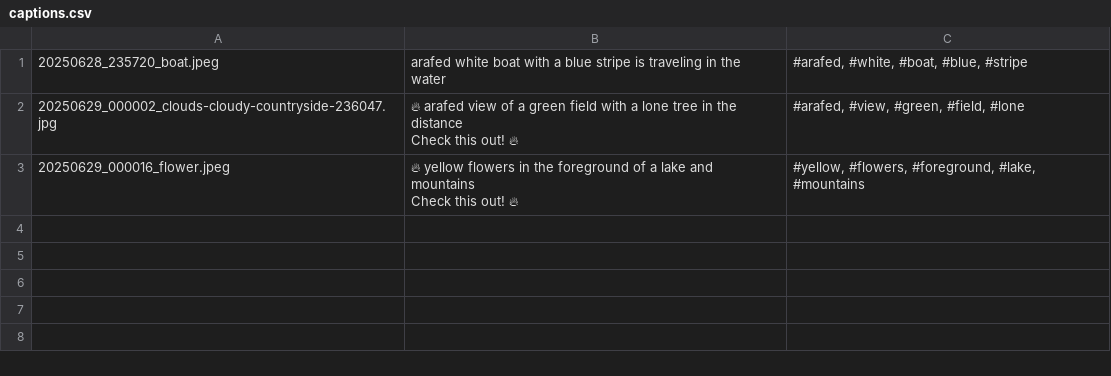
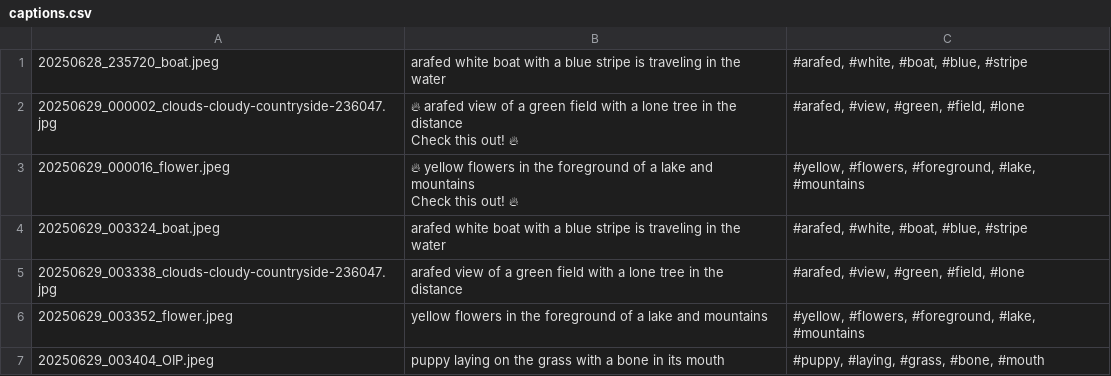
Before and after one commit to lovieheartz/AI-Image-Caption-Generator, a CSV file: backend/captions.csv, drawn as a sheet; the diff names each change by its address in the sheet, - before the commit and + after, or states it on an @@ line.

```diff
--- a/backend/captions.csv
+++ b/backend/captions.csv
+row 4: 20250629_003324_boat.jpeg | arafed white boat with a blue stripe is traveling in the water | #arafed, #white, #boat, #blue, #stripe
+row 5: 20250629_003338_clouds-cloudy-countryside-236047.jpg | arafed view of a green field with a lone tree in the distance | #arafed, #view, #green, #field, #lone
+row 6: 20250629_003352_flower.jpeg | yellow flowers in the foreground of a lake and mountains | #yellow, #flowers, #foreground, #lake, #mountains
+row 7: 20250629_003404_OIP.jpeg | puppy laying on the grass with a bone in its mouth | #puppy, #laying, #grass, #bone, #mouth
```
Also changed, not shown: 6 other files.
